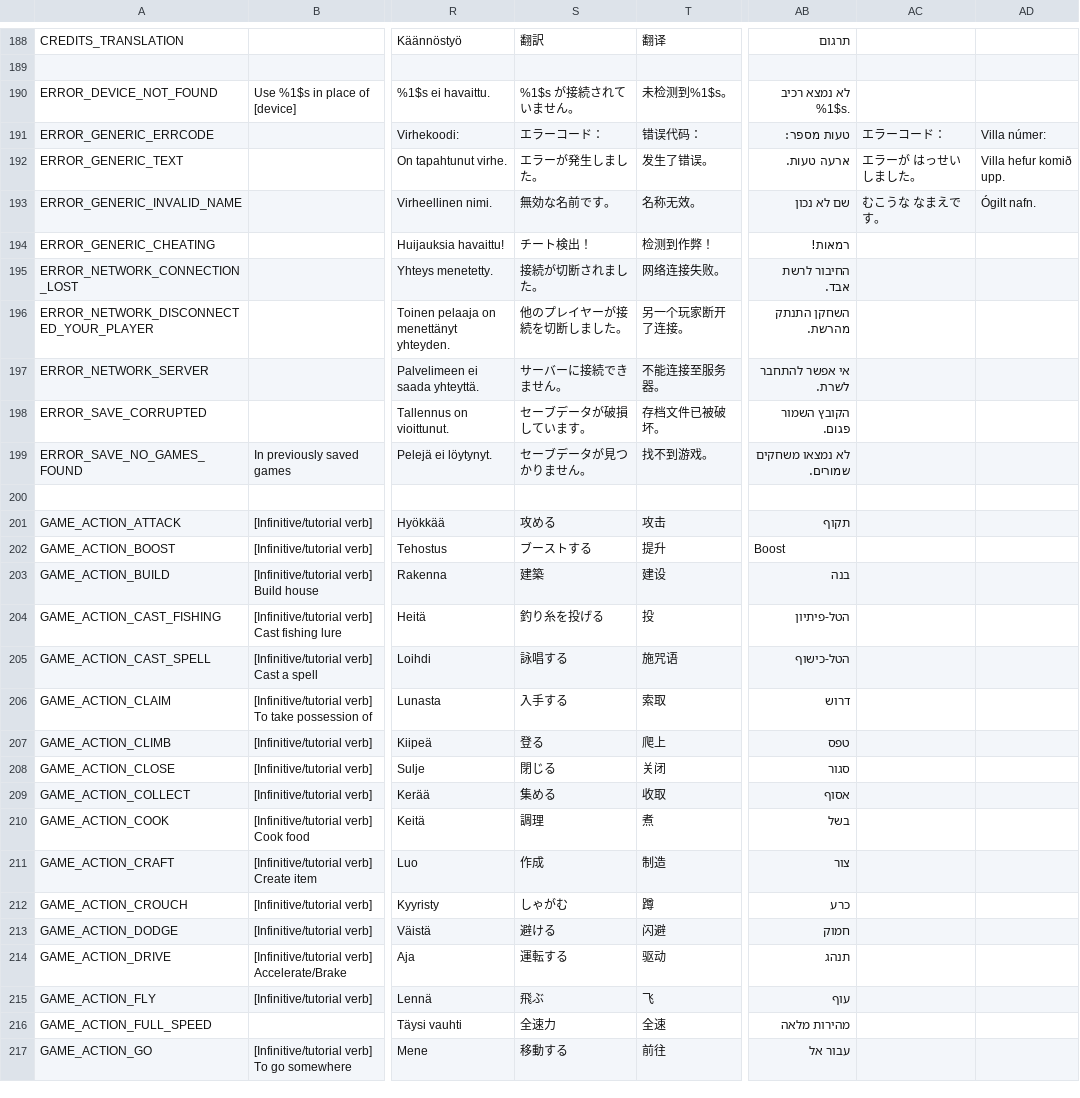
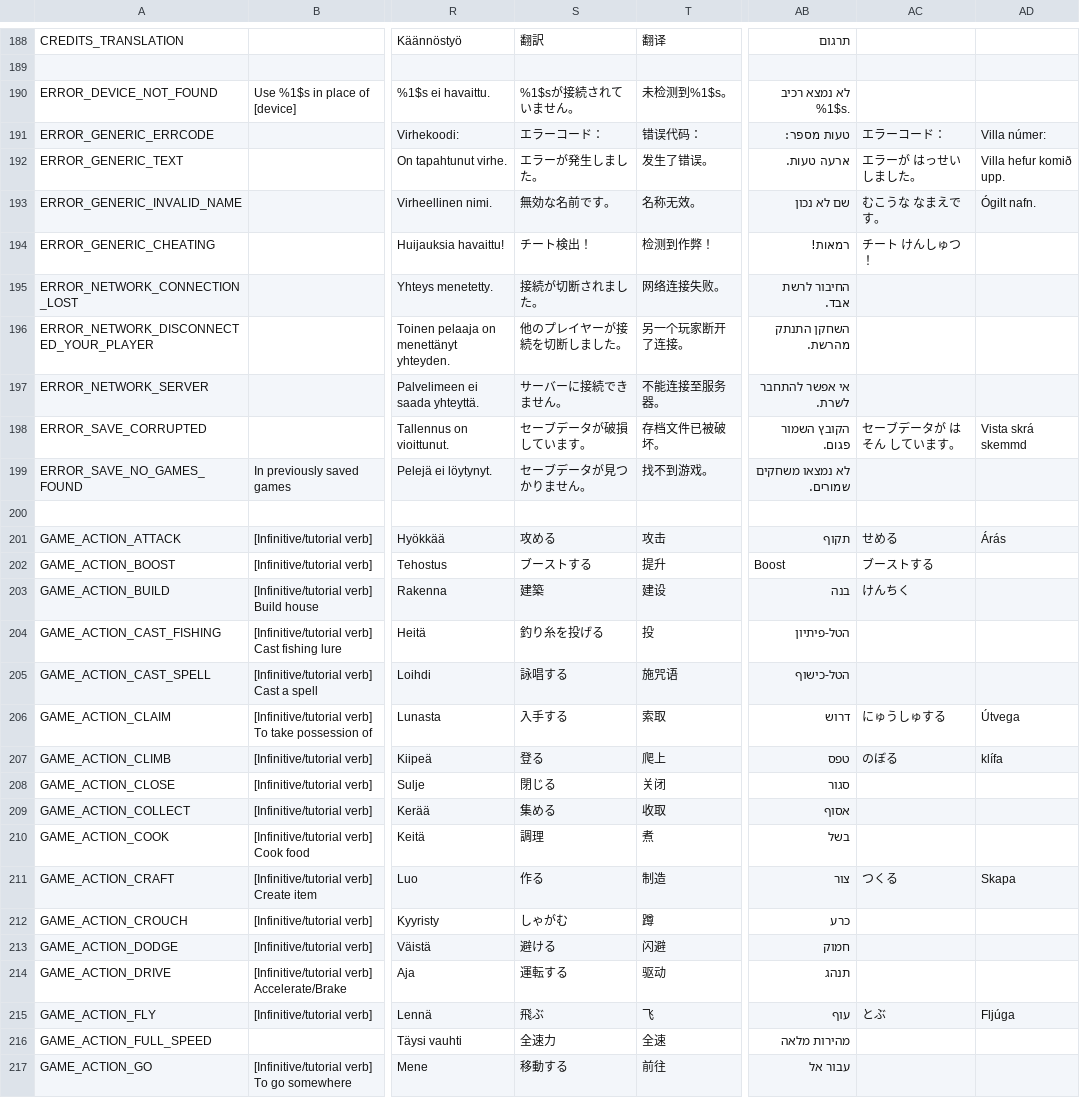
Before and after one commit to curioustorvald/Terrarum, a CSV file: res/locales/polyglot.csv, drawn as a sheet; only a part is shown, gaps mark what is left out; the diff covers the shown part only; the diff names each change by its address in the sheet, - before the commit and + after, or states it on an @@ line.

```diff
--- a/res/locales/polyglot.csv
+++ b/res/locales/polyglot.csv
-S190: %1$s が接続されていません。
+S190: %1$sが接続されていません。
-AC194: (empty)
+AC194: チート けんしゅつ！
-AC198: (empty)
+AC198: セーブデータが はそん しています。
-AD198: (empty)
+AD198: Vista skrá skemmd
-AC201: (empty)
+AC201: せめる
-AD201: (empty)
+AD201: Árás
-AC202: (empty)
+AC202: ブーストする
-AC203: (empty)
+AC203: けんちく
-AC206: (empty)
+AC206: にゅうしゅする
-AD206: (empty)
+AD206: Útvega
-AC207: (empty)
+AC207: のぼる
-AD207: (empty)
+AD207: klífa
-S211: 作成
+S211: 作る
-AC211: (empty)
+AC211: つくる
-AD211: (empty)
+AD211: Skapa
-AC215: (empty)
+AC215: とぶ
-AD215: (empty)
+AD215: Fljúga
```
Also changed, not shown: 14 edited cells elsewhere in this file, out/production/Terrarum_renewed/com/Torvald/Terrarum/TileProperties/propdata.csv, src/com/Torvald/Terrarum/TileProperties/propdata.csv, 26 other files.
